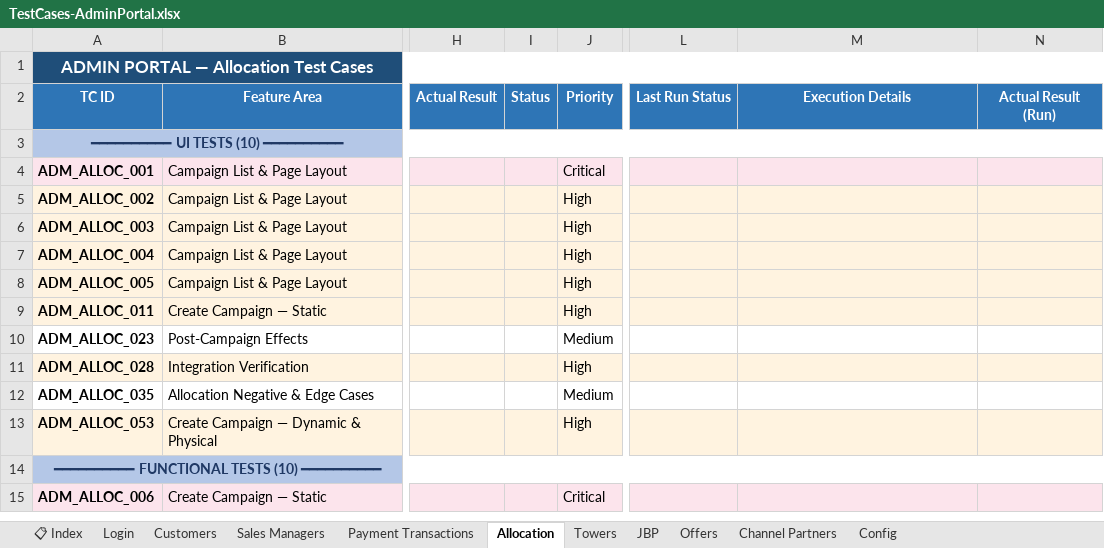
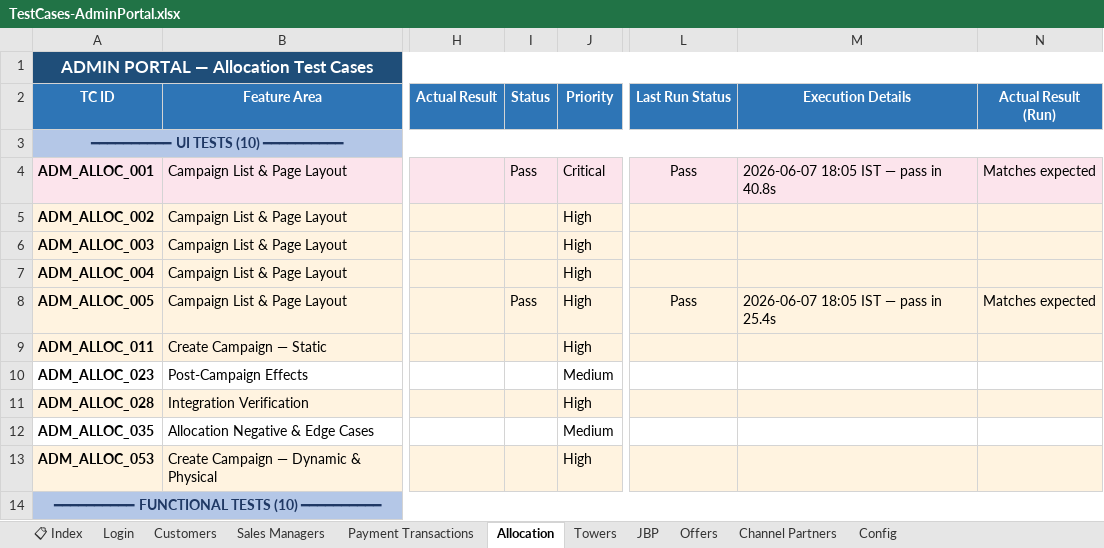
Before and after one commit to Anjalijha2/AI-Automation-hoabl, an Excel workbook: manual-qa-repository/07-execution/TestCases-AdminPortal.xlsx, sheet Allocation, drawn as a sheet; only a part is shown, gaps mark what is left out; the shorter side is filled out with more unchanged rows; values as stored, in another font and other column widths than the file's, no borders; the diff names each change by its address in the sheet, - before the commit and + after, or states it on an @@ line.

```diff
--- a/manual-qa-repository/07-execution/TestCases-AdminPortal.xlsx (sheet Allocation)
+++ b/manual-qa-repository/07-execution/TestCases-AdminPortal.xlsx (sheet Allocation)
-I4 (Status): (empty)
+I4 (Status): Pass
-L4 (Last Run Status): (empty)
+L4 (Last Run Status): Pass
-M4 (Execution Details): (empty)
+M4 (Execution Details): 2026-06-07 18:05 IST — pass in 40.8s
-N4 (Actual Result (Run)): (empty)
+N4 (Actual Result (Run)): Matches expected
-I8 (Status): (empty)
+I8 (Status): Pass
-L8 (Last Run Status): (empty)
+L8 (Last Run Status): Pass
-M8 (Execution Details): (empty)
+M8 (Execution Details): 2026-06-07 18:05 IST — pass in 25.4s
-N8 (Actual Result (Run)): (empty)
+N8 (Actual Result (Run)): Matches expected
```
Also changed, not shown: 5 other files.
